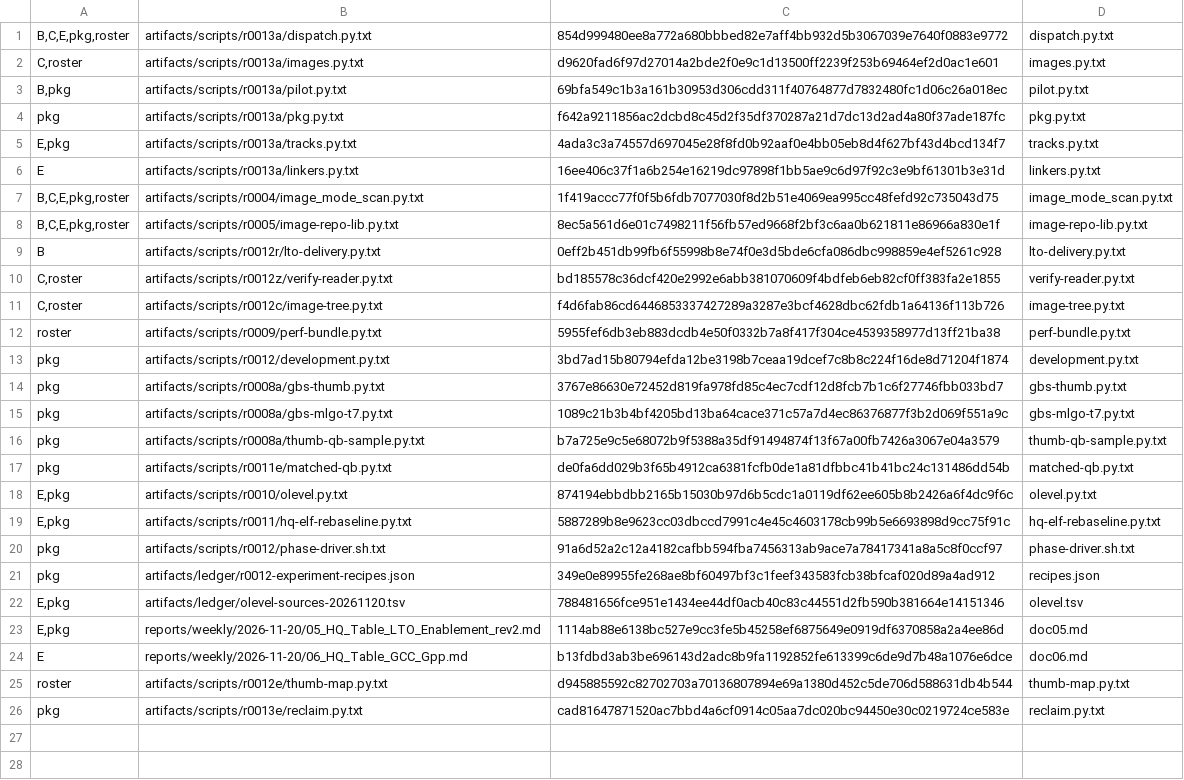
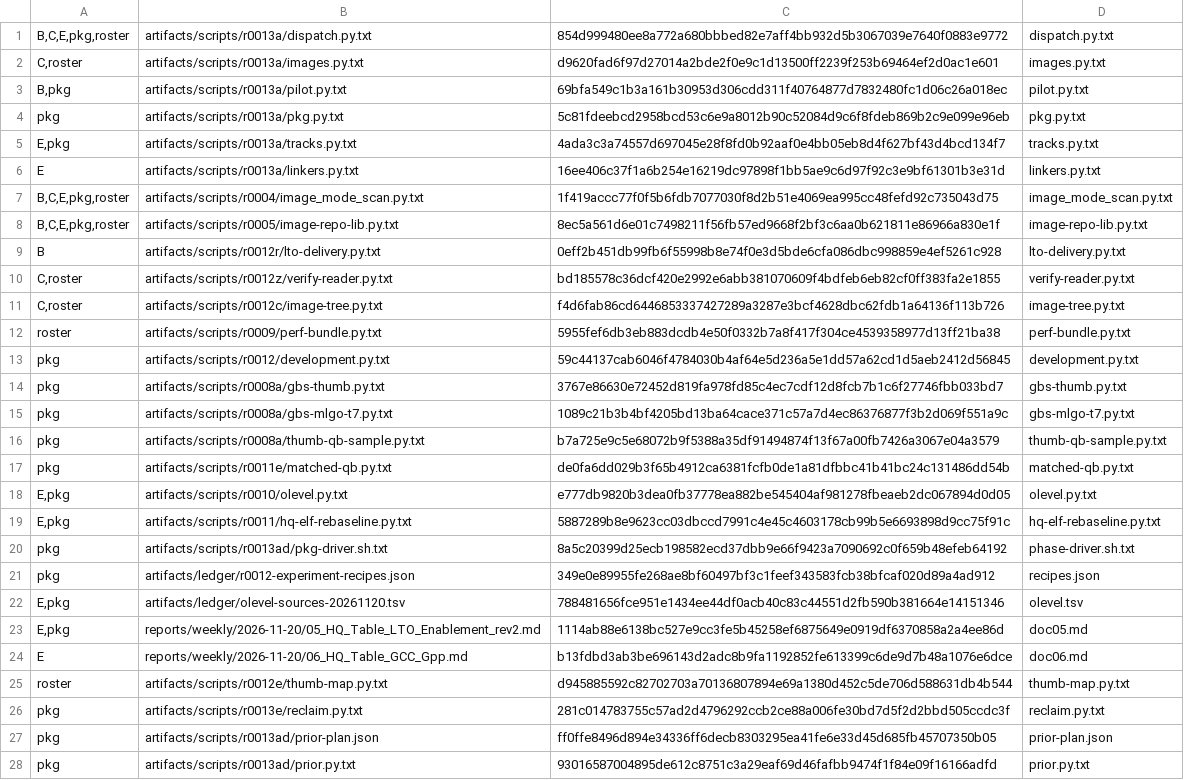
Before and after one commit to lhmax2010/analysis, a TSV file: artifacts/scripts/r0013a/inputs.tsv, drawn as a sheet.

```diff
--- a/artifacts/scripts/r0013a/inputs.tsv
+++ b/artifacts/scripts/r0013a/inputs.tsv
@@ -3,3 +3,3 @@ C,roster	artifacts/scripts/r0013a/images.py.txt	d9620fad6f97d27014a2bde2f0e9c1d1
 B,pkg	artifacts/scripts/r0013a/pilot.py.txt	69bfa549c1b3a161b30953d306cdd311f40764877d7832480fc1d06c26a018ec	pilot.py.txt
-pkg	artifacts/scripts/r0013a/pkg.py.txt	f642a9211856ac2dcbd8c45d2f35df370287a21d7dc13d2ad4a80f37ade187fc	pkg.py.txt
+pkg	artifacts/scripts/r0013a/pkg.py.txt	5c81fdeebcd2958bcd53c6e9a8012b90c52084d9c6f8fdeb869b2c9e099e96eb	pkg.py.txt
 E,pkg	artifacts/scripts/r0013a/tracks.py.txt	4ada3c3a74557d697045e28f8fd0b92aaf0e4bb05eb8d4f627bf43d4bcd134f7	tracks.py.txt
@@ -12,3 +12,3 @@ C,roster	artifacts/scripts/r0012c/image-tree.py.txt	f4d6fab86cd6446853337427289a
 roster	artifacts/scripts/r0009/perf-bundle.py.txt	5955fef6db3eb883dcdb4e50f0332b7a8f417f304ce4539358977d13ff21ba38	perf-bundle.py.txt
-pkg	artifacts/scripts/r0012/development.py.txt	3bd7ad15b80794efda12be3198b7ceaa19dcef7c8b8c224f16de8d71204f1874	development.py.txt
+pkg	artifacts/scripts/r0012/development.py.txt	59c44137cab6046f4784030b4af64e5d236a5e1dd57a62cd1d5aeb2412d56845	development.py.txt
 pkg	artifacts/scripts/r0008a/gbs-thumb.py.txt	3767e86630e72452d819fa978fd85c4ec7cdf12d8fcb7b1c6f27746fbb033bd7	gbs-thumb.py.txt
@@ -17,5 +17,5 @@ pkg	artifacts/scripts/r0008a/thumb-qb-sample.py.txt	b7a725e9c5e68072b9f5388a35df
 pkg	artifacts/scripts/r0011e/matched-qb.py.txt	de0fa6dd029b3f65b4912ca6381fcfb0de1a81dfbbc41b41bc24c131486dd54b	matched-qb.py.txt
-E,pkg	artifacts/scripts/r0010/olevel.py.txt	874194ebbdbb2165b15030b97d6b5cdc1a0119df62ee605b8b2426a6f4dc9f6c	olevel.py.txt
+E,pkg	artifacts/scripts/r0010/olevel.py.txt	e777db9820b3dea0fb37778ea882be545404af981278fbeaeb2dc067894d0d05	olevel.py.txt
 E,pkg	artifacts/scripts/r0011/hq-elf-rebaseline.py.txt	5887289b8e9623cc03dbccd7991c4e45c4603178cb99b5e6693898d9cc75f91c	hq-elf-rebaseline.py.txt
-pkg	artifacts/scripts/r0012/phase-driver.sh.txt	91a6d52a2c12a4182cafbb594fba7456313ab9ace7a78417341a8a5c8f0ccf97	phase-driver.sh.txt
+pkg	artifacts/scripts/r0013ad/pkg-driver.sh.txt	8a5c20399d25ecb198582ecd37dbb9e66f9423a7090692c0f659b48efeb64192	phase-driver.sh.txt
 pkg	artifacts/ledger/r0012-experiment-recipes.json	349e0e89955fe268ae8bf60497bf3c1feef343583fcb38bfcaf020d89a4ad912	recipes.json
@@ -25,2 +25,4 @@ E	reports/weekly/2026-11-20/06_HQ_Table_GCC_Gpp.md	b13fdbd3ab3be696143d2adc8b9fa
 roster	artifacts/scripts/r0012e/thumb-map.py.txt	d945885592c82702703a70136807894e69a1380d452c5de706d588631db4b544	thumb-map.py.txt
-pkg	artifacts/scripts/r0013e/reclaim.py.txt	cad81647871520ac7bbd4a6cf0914c05aa7dc020bc94450e30c0219724ce583e	reclaim.py.txt
+pkg	artifacts/scripts/r0013e/reclaim.py.txt	281c014783755c57ad2d4796292ccb2ce88a006fe30bd7d5f2d2bbd505ccdc3f	reclaim.py.txt
+pkg	artifacts/scripts/r0013ad/prior-plan.json	ff0ffe8496d894e34336ff6decb8303295ea41fe6e33d45d685fb45707350b05	prior-plan.json
+pkg	artifacts/scripts/r0013ad/prior.py.txt	93016587004895de612c8751c3a29eaf69d46fafbb9474f1f84e09f16166adfd	prior.py.txt
```
Also changed, not shown: artifacts/progress_tracker.csv, 27 other files.
